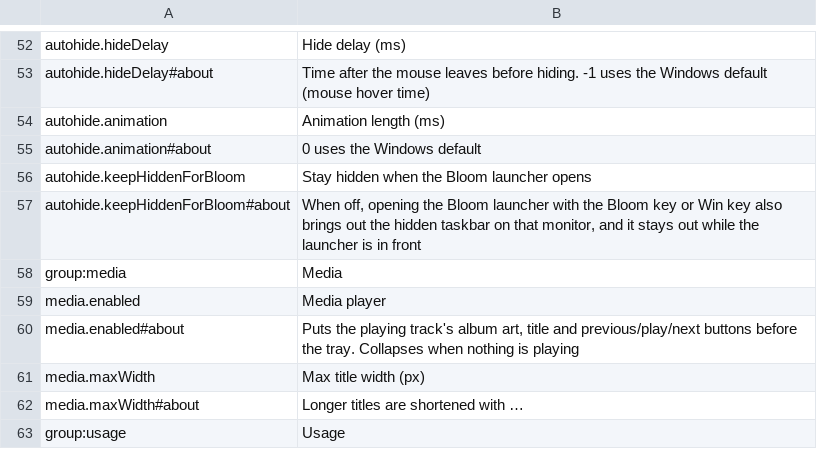
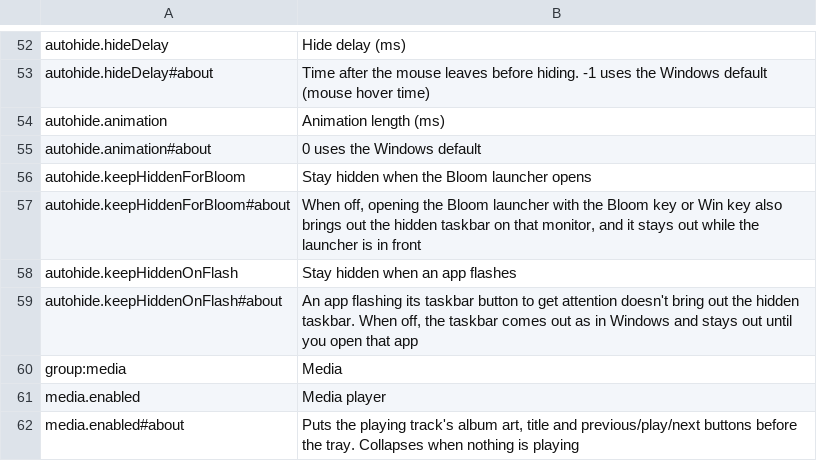
Before and after one commit to hyeon1035298/PillTaskbar_BloomAddon, a TSV file: tools/names-en.tsv, drawn as a sheet; only a part is shown, gaps mark what is left out; the shorter side is filled out with more unchanged rows.

```diff
--- a/tools/names-en.tsv
+++ b/tools/names-en.tsv
@@ -57,2 +57,4 @@ autohide.keepHiddenForBloom	Stay hidden when the Bloom launcher opens
 autohide.keepHiddenForBloom#about	When off, opening the Bloom launcher with the Bloom key or Win key also brings out the hidden taskbar on that monitor, and it stays out while the launcher is in front
+autohide.keepHiddenOnFlash	Stay hidden when an app flashes
+autohide.keepHiddenOnFlash#about	An app flashing its taskbar button to get attention doesn't bring out the hidden taskbar. When off, the taskbar comes out as in Windows and stays out until you open that app
 group:media	Media
```
Also changed, not shown: 2 other files.
